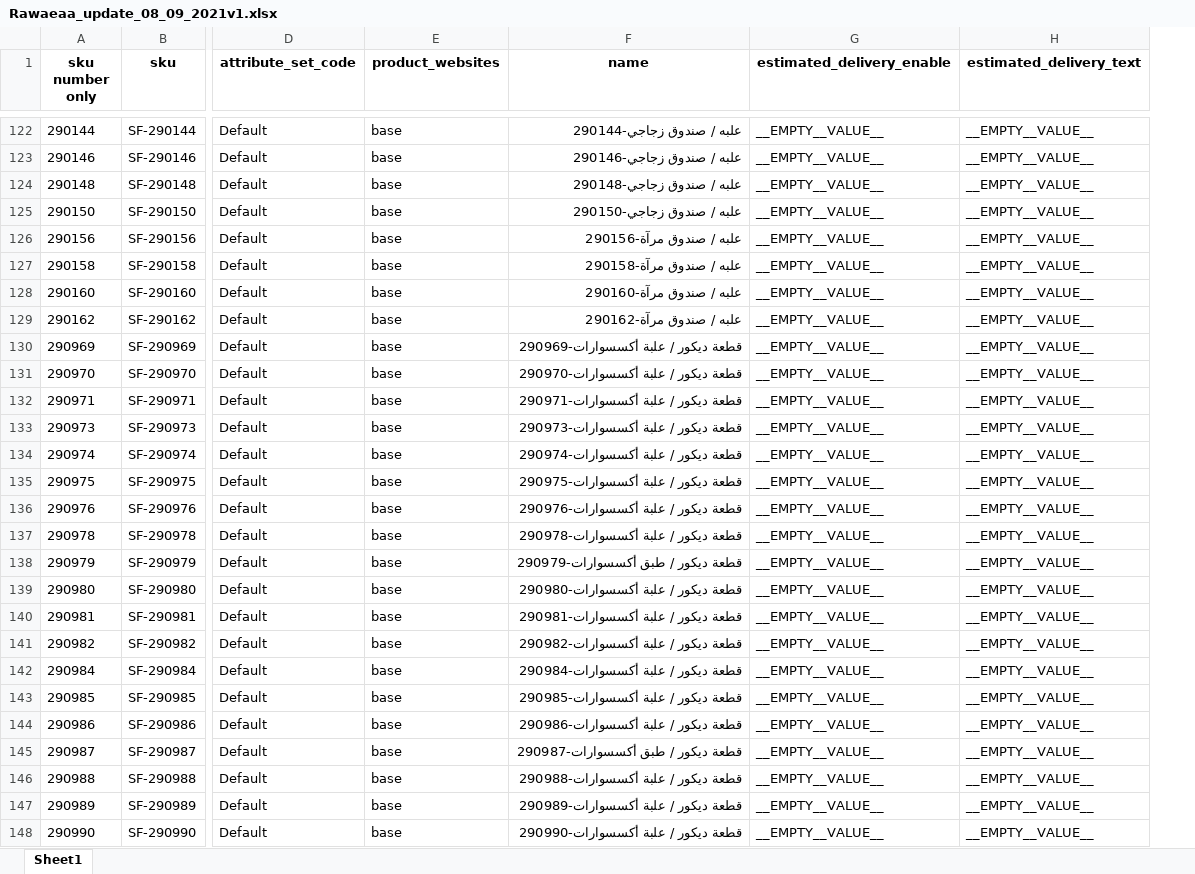
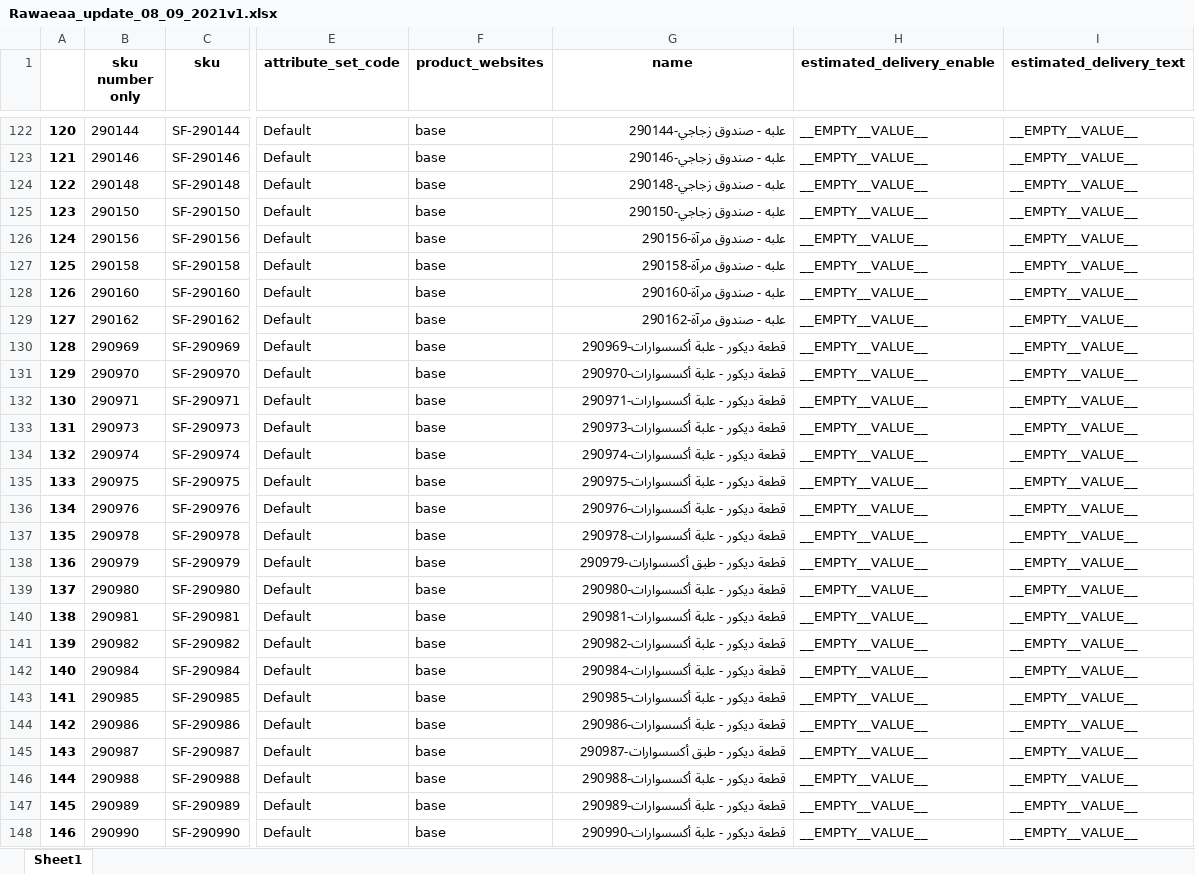
Before and after one commit to wafistos1/Scraping_data, an Excel workbook: rawae/Rawaeaa_update_08_09_2021v1.xlsx, sheet Sheet1, drawn as a sheet; only a part is shown, gaps mark what is left out; values as stored, in another font and other column widths than the file's, no borders; addresses are those after the commit; the diff covers the shown part only; the diff names each change by its address in the sheet, - before the commit and + after, or states it on an @@ line.

```diff
--- a/rawae/Rawaeaa_update_08_09_2021v1.xlsx (sheet Sheet1)
+++ b/rawae/Rawaeaa_update_08_09_2021v1.xlsx (sheet Sheet1)
+column A, rows 122-148: 120 | 121 | 122 | 123 | 124 | 125 | 126 | 127 | 128 | 129 | 130 | 131 | 132 | 133 | 134 | 135 | 136 | 137 | 138 | 139 | 140 | 141 | 142 | 143 | 144 | 145 | 146
-G122 (name): علبه / صندوق زجاجي-290144
+G122 (name): علبه - صندوق زجاجي-290144
-G123 (name): علبه / صندوق زجاجي-290146
+G123 (name): علبه - صندوق زجاجي-290146
-G124 (name): علبه / صندوق زجاجي-290148
+G124 (name): علبه - صندوق زجاجي-290148
-G125 (name): علبه / صندوق زجاجي-290150
+G125 (name): علبه - صندوق زجاجي-290150
-G126 (name): علبه / صندوق مرآة-290156
+G126 (name): علبه - صندوق مرآة-290156
-G127 (name): علبه / صندوق مرآة-290158
+G127 (name): علبه - صندوق مرآة-290158
-G128 (name): علبه / صندوق مرآة-290160
+G128 (name): علبه - صندوق مرآة-290160
-G129 (name): علبه / صندوق مرآة-290162
+G129 (name): علبه - صندوق مرآة-290162
-G130 (name): قطعة ديكور / علبة أكسسوارات-290969
+G130 (name): قطعة ديكور - علبة أكسسوارات-290969
-G131 (name): قطعة ديكور / علبة أكسسوارات-290970
+G131 (name): قطعة ديكور - علبة أكسسوارات-290970
-G132 (name): قطعة ديكور / علبة أكسسوارات-290971
+G132 (name): قطعة ديكور - علبة أكسسوارات-290971
-G133 (name): قطعة ديكور / علبة أكسسوارات-290973
+G133 (name): قطعة ديكور - علبة أكسسوارات-290973
-G134 (name): قطعة ديكور / علبة أكسسوارات-290974
+G134 (name): قطعة ديكور - علبة أكسسوارات-290974
-G135 (name): قطعة ديكور / علبة أكسسوارات-290975
+G135 (name): قطعة ديكور - علبة أكسسوارات-290975
-G136 (name): قطعة ديكور / علبة أكسسوارات-290976
+G136 (name): قطعة ديكور - علبة أكسسوارات-290976
-G137 (name): قطعة ديكور / علبة أكسسوارات-290978
+G137 (name): قطعة ديكور - علبة أكسسوارات-290978
-G138 (name): قطعة ديكور / طبق أكسسوارات-290979
+G138 (name): قطعة ديكور - طبق أكسسوارات-290979
-G139 (name): قطعة ديكور / علبة أكسسوارات-290980
+G139 (name): قطعة ديكور - علبة أكسسوارات-290980
-G140 (name): قطعة ديكور / علبة أكسسوارات-290981
+G140 (name): قطعة ديكور - علبة أكسسوارات-290981
-G141 (name): قطعة ديكور / علبة أكسسوارات-290982
+G141 (name): قطعة ديكور - علبة أكسسوارات-290982
-G142 (name): قطعة ديكور / علبة أكسسوارات-290984
+G142 (name): قطعة ديكور - علبة أكسسوارات-290984
-G143 (name): قطعة ديكور / علبة أكسسوارات-290985
+G143 (name): قطعة ديكور - علبة أكسسوارات-290985
-G144 (name): قطعة ديكور / علبة أكسسوارات-290986
+G144 (name): قطعة ديكور - علبة أكسسوارات-290986
-G145 (name): قطعة ديكور / طبق أكسسوارات-290987
+G145 (name): قطعة ديكور - طبق أكسسوارات-290987
-G146 (name): قطعة ديكور / علبة أكسسوارات-290988
+G146 (name): قطعة ديكور - علبة أكسسوارات-290988
-G147 (name): قطعة ديكور / علبة أكسسوارات-290989
+G147 (name): قطعة ديكور - علبة أكسسوارات-290989
-G148 (name): قطعة ديكور / علبة أكسسوارات-290990
+G148 (name): قطعة ديكور - علبة أكسسوارات-290990
```
Also changed, not shown: 95 edited cells elsewhere in this sheet, 19 other files.
